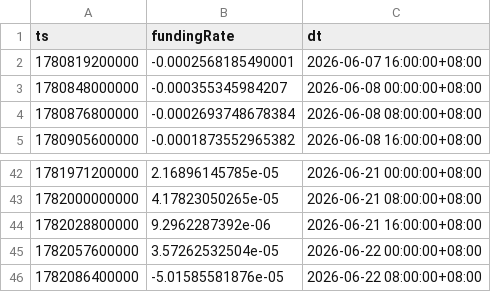
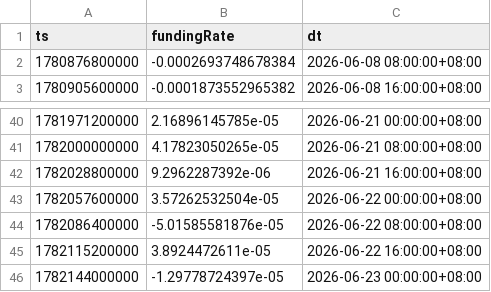
Before and after one commit to jabine9966/project, a CSV file: data/funding_rate.csv, drawn as a sheet; only a part is shown, gaps mark what is left out; removed rows and columns are numbered as before the commit, all else as after; the diff names each change by its address in the sheet, - before the commit and + after, or states it on an @@ line.

```diff
--- a/data/funding_rate.csv
+++ b/data/funding_rate.csv
-row 2: 1780819200000 | -0.0002568185490001 | 2026-06-07 16:00:00+08:00
-row 3: 1780848000000 | -0.000355345984207 | 2026-06-08 00:00:00+08:00
+row 45: 1782115200000 | 3.8924472611e-05 | 2026-06-22 16:00:00+08:00
+row 46: 1782144000000 | -1.29778724397e-05 | 2026-06-23 00:00:00+08:00
```
Also changed, not shown: data/ohlcv_1h.csv, data/ohlcv_30m.csv, 13 other files.
